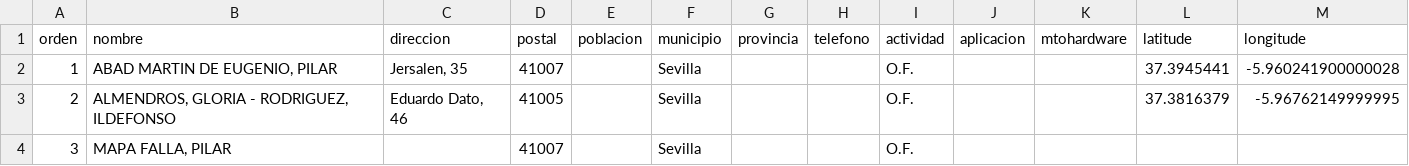
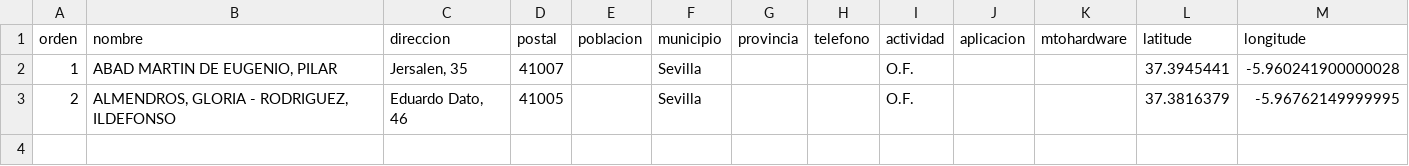
Before and after one commit to mancas/find-the-way, a CSV file: farmacias.csv, drawn as a sheet.

```diff
--- a/farmacias.csv
+++ b/farmacias.csv
@@ -3,2 +3 @@ orden;nombre;direccion;postal;poblacion;municipio;provincia;telefono;actividad;a
 2;ALMENDROS, GLORIA - RODRIGUEZ, ILDEFONSO;Eduardo Dato, 46;41005;;Sevilla;;;O.F.;;;37.3816379;-5.96762149999995
-3;MAPA FALLA, PILAR;;41007;;Sevilla;;;O.F.;;
```
Also changed, not shown: 4 other files.
